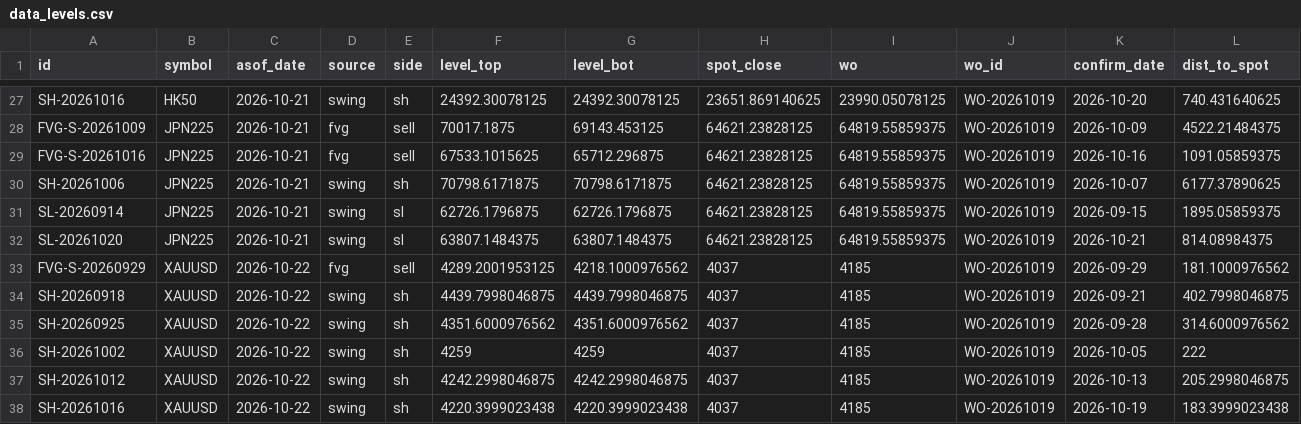
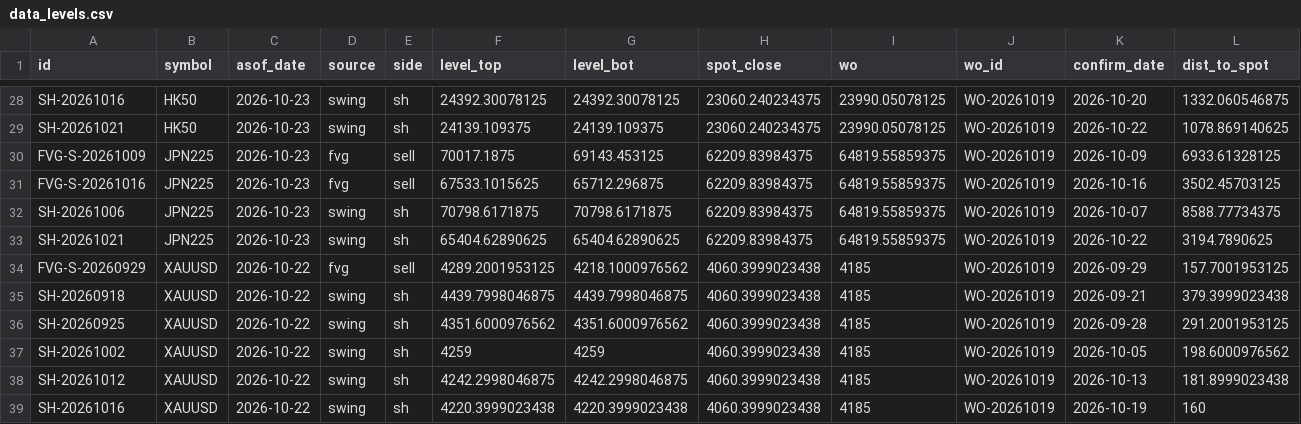
Before and after one commit to keenewong-ai/xauusd-bounce-live, a CSV file: data_levels.csv, drawn as a sheet; only a part is shown, gaps mark what is left out; removed rows and columns are numbered as before the commit, all else as after; the diff covers the shown part only; the diff names each change by its address in the sheet, - before the commit and + after, or states it on an @@ line.

```diff
--- a/data_levels.csv
+++ b/data_levels.csv
-C28 (asof_date): 2026-10-21
+C28 (asof_date): 2026-10-23
-H28 (spot_close): 23651.869140625
+H28 (spot_close): 23060.240234375
-L28 (dist_to_spot): 740.431640625
+L28 (dist_to_spot): 1332.060546875
+row 29: SH-20261021 | HK50 | 2026-10-23 | swing | sh | 24139.109375 | 24139.109375 | 23060.240234375 | 23990.05078125 | WO-20261019 | 2026-10-22 | 1078.869140625
-C30:C32 (asof_date): 2026-10-21
+C30:C32 (asof_date): 2026-10-23
-H30:H32 (spot_close): 64621.23828125
+H30:H32 (spot_close): 62209.83984375
-L30 (dist_to_spot): 4522.21484375
+L30 (dist_to_spot): 6933.61328125
-L31 (dist_to_spot): 1091.05859375
+L31 (dist_to_spot): 3502.45703125
-L32 (dist_to_spot): 6177.37890625
+L32 (dist_to_spot): 8588.77734375
-row 31: SL-20260914 | JPN225 | 2026-10-21 | swing | sl | 62726.1796875 | 62726.1796875 | 64621.23828125 | 64819.55859375 | WO-20261019 | 2026-09-15 | 1895.05859375
-row 32: SL-20261020 | JPN225 | 2026-10-21 | swing | sl | 63807.1484375 | 63807.1484375 | 64621.23828125 | 64819.55859375 | WO-20261019 | 2026-10-21 | 814.08984375
+row 33: SH-20261021 | JPN225 | 2026-10-23 | swing | sh | 65404.62890625 | 65404.62890625 | 62209.83984375 | 64819.55859375 | WO-20261019 | 2026-10-22 | 3194.7890625
-H34:H39 (spot_close): 4037
+H34:H39 (spot_close): 4060.3999023438
-L34 (dist_to_spot): 181.1000976562
+L34 (dist_to_spot): 157.7001953125
-L35 (dist_to_spot): 402.7998046875
+L35 (dist_to_spot): 379.3999023438
-L36 (dist_to_spot): 314.6000976562
+L36 (dist_to_spot): 291.2001953125
-L37 (dist_to_spot): 222
+L37 (dist_to_spot): 198.6000976562
-L38 (dist_to_spot): 205.2998046875
+L38 (dist_to_spot): 181.8999023438
-L39 (dist_to_spot): 183.3999023438
+L39 (dist_to_spot): 160
```
Also changed, not shown: 1 added row and 55 edited cells elsewhere in this file, data_hist.csv, 2 other files.
